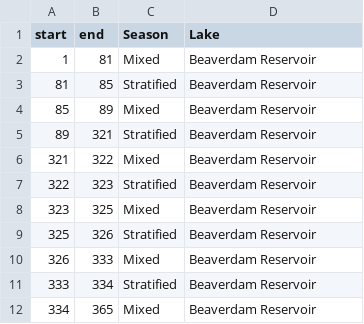
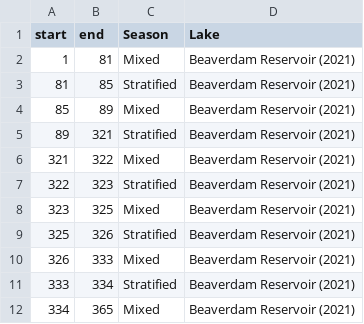
Before and after one commit to abbylewis/Seasons_in_lakes, a CSV file: 01b_Processed_data/BVR_stratification_discrete.csv, drawn as a sheet.

```diff
--- a/01b_Processed_data/BVR_stratification_discrete.csv
+++ b/01b_Processed_data/BVR_stratification_discrete.csv
@@ -1,12 +1,12 @@
 "start","end","Season","Lake"
-1,81,"Mixed","Beaverdam Reservoir"
-81,85,"Stratified","Beaverdam Reservoir"
-85,89,"Mixed","Beaverdam Reservoir"
-89,321,"Stratified","Beaverdam Reservoir"
-321,322,"Mixed","Beaverdam Reservoir"
-322,323,"Stratified","Beaverdam Reservoir"
-323,325,"Mixed","Beaverdam Reservoir"
-325,326,"Stratified","Beaverdam Reservoir"
-326,333,"Mixed","Beaverdam Reservoir"
-333,334,"Stratified","Beaverdam Reservoir"
-334,365,"Mixed","Beaverdam Reservoir"
+1,81,"Mixed","Beaverdam Reservoir (2021)"
+81,85,"Stratified","Beaverdam Reservoir (2021)"
+85,89,"Mixed","Beaverdam Reservoir (2021)"
+89,321,"Stratified","Beaverdam Reservoir (2021)"
+321,322,"Mixed","Beaverdam Reservoir (2021)"
+322,323,"Stratified","Beaverdam Reservoir (2021)"
+323,325,"Mixed","Beaverdam Reservoir (2021)"
+325,326,"Stratified","Beaverdam Reservoir (2021)"
+326,333,"Mixed","Beaverdam Reservoir (2021)"
+333,334,"Stratified","Beaverdam Reservoir (2021)"
+334,365,"Mixed","Beaverdam Reservoir (2021)"
```
Also changed, not shown: 01b_Processed_data/BVR_ice.csv, 01b_Processed_data/BVR_stratification_continuous.csv, 17 other files.
